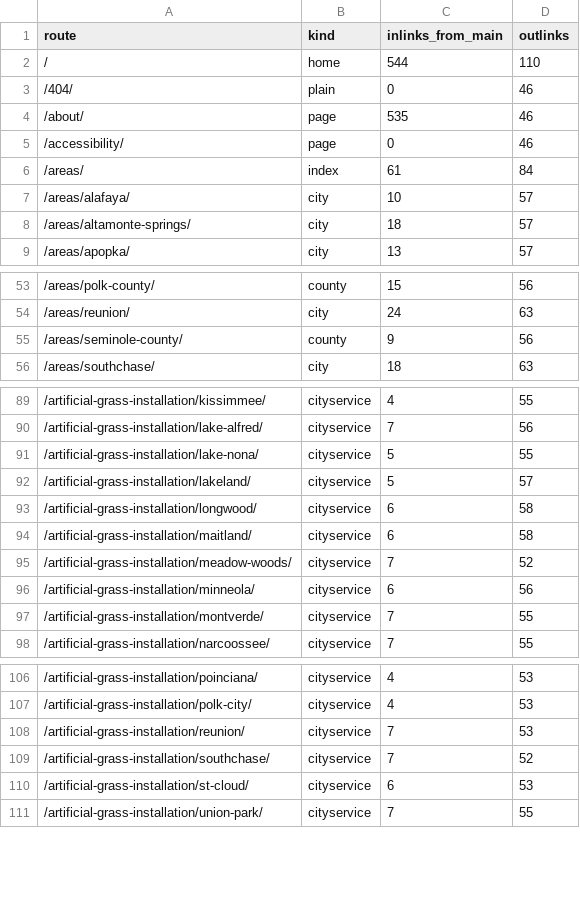
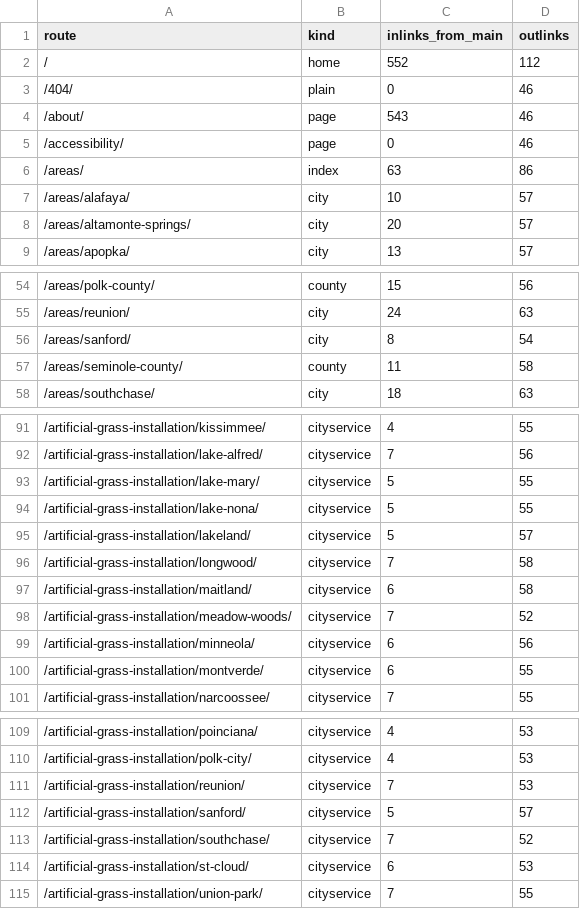
Before and after one commit to lucianodornfeld18-creator/kissimmeeartificialturf, a CSV file: research/internal-links.csv, drawn as a sheet; only a part is shown, gaps mark what is left out; the diff covers the shown part only.

```diff
--- a/research/internal-links.csv
+++ b/research/internal-links.csv
@@ -1,9 +1,9 @@
 route,kind,inlinks_from_main,outlinks
-/,home,544,110
+/,home,552,112
 /404/,plain,0,46
-/about/,page,535,46
+/about/,page,543,46
 /accessibility/,page,0,46
-/areas/,index,61,84
+/areas/,index,63,86
 /areas/alafaya/,city,10,57
-/areas/altamonte-springs/,city,18,57
+/areas/altamonte-springs/,city,20,57
 /areas/apopka/,city,13,57
@@ -54,3 +55,4 @@ route,kind,inlinks_from_main,outlinks
 /areas/reunion/,city,24,63
-/areas/seminole-county/,county,9,56
+/areas/sanford/,city,8,54
+/areas/seminole-county/,county,11,58
 /areas/southchase/,city,18,63
@@ -90,5 +92,6 @@ route,kind,inlinks_from_main,outlinks
 /artificial-grass-installation/lake-alfred/,cityservice,7,56
+/artificial-grass-installation/lake-mary/,cityservice,5,55
 /artificial-grass-installation/lake-nona/,cityservice,5,55
 /artificial-grass-installation/lakeland/,cityservice,5,57
-/artificial-grass-installation/longwood/,cityservice,6,58
+/artificial-grass-installation/longwood/,cityservice,7,58
 /artificial-grass-installation/maitland/,cityservice,6,58
@@ -96,3 +99,3 @@ route,kind,inlinks_from_main,outlinks
 /artificial-grass-installation/minneola/,cityservice,6,56
-/artificial-grass-installation/montverde/,cityservice,7,55
+/artificial-grass-installation/montverde/,cityservice,6,55
 /artificial-grass-installation/narcoossee/,cityservice,7,55
@@ -108,2 +111,3 @@ route,kind,inlinks_from_main,outlinks
 /artificial-grass-installation/reunion/,cityservice,7,53
+/artificial-grass-installation/sanford/,cityservice,5,57
 /artificial-grass-installation/southchase/,cityservice,7,52
```
Also changed, not shown: 5 added rows and 30 edited cells elsewhere in this file, research/titles-metas.csv, 26 other files.
